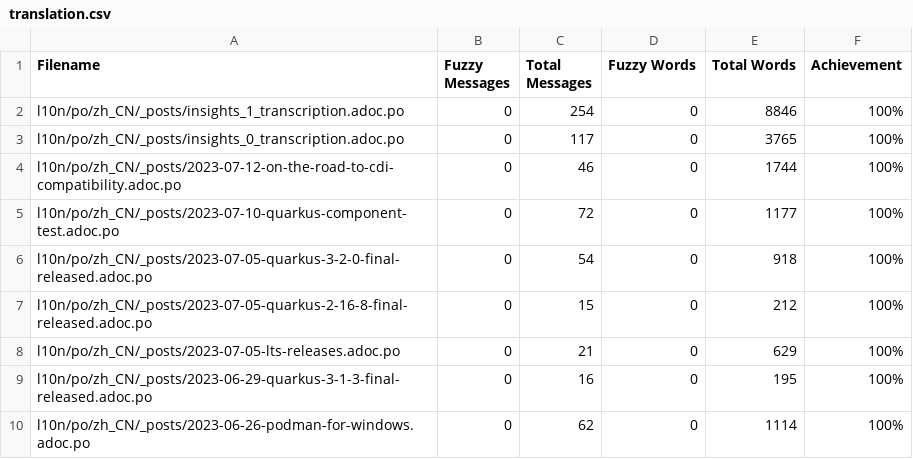
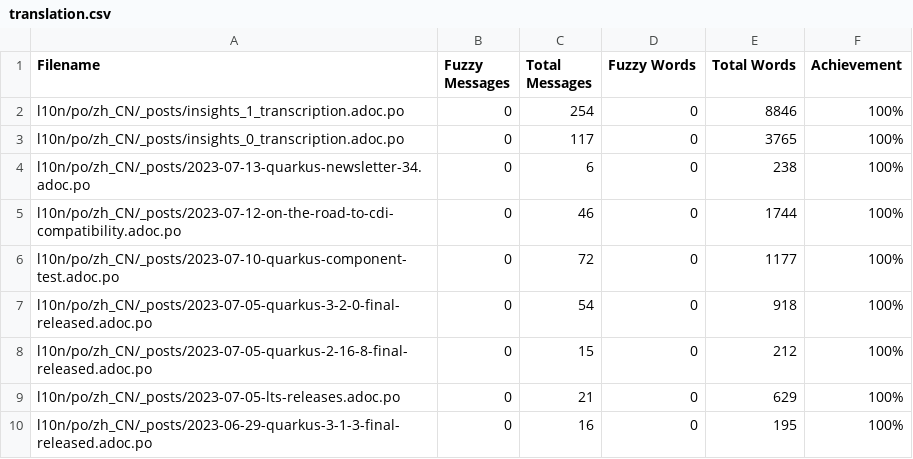
Before and after one commit to giant35/quarkusZH, a CSV file: l10n/stats/translation.csv, drawn as a sheet; only a part is shown; the shorter side is filled out with more unchanged rows.

Commit message:
Update translation stats

```diff
--- a/l10n/stats/translation.csv
+++ b/l10n/stats/translation.csv
@@ -3,2 +3,3 @@ l10n/po/zh_CN/_posts/insights_1_transcription.adoc.po,0,254,0,8846,100%
 l10n/po/zh_CN/_posts/insights_0_transcription.adoc.po,0,117,0,3765,100%
+l10n/po/zh_CN/_posts/2023-07-13-quarkus-newsletter-34.adoc.po,0,6,0,238,100%
 l10n/po/zh_CN/_posts/2023-07-12-on-the-road-to-cdi-compatibility.adoc.po,0,46,0,1744,100%
```
